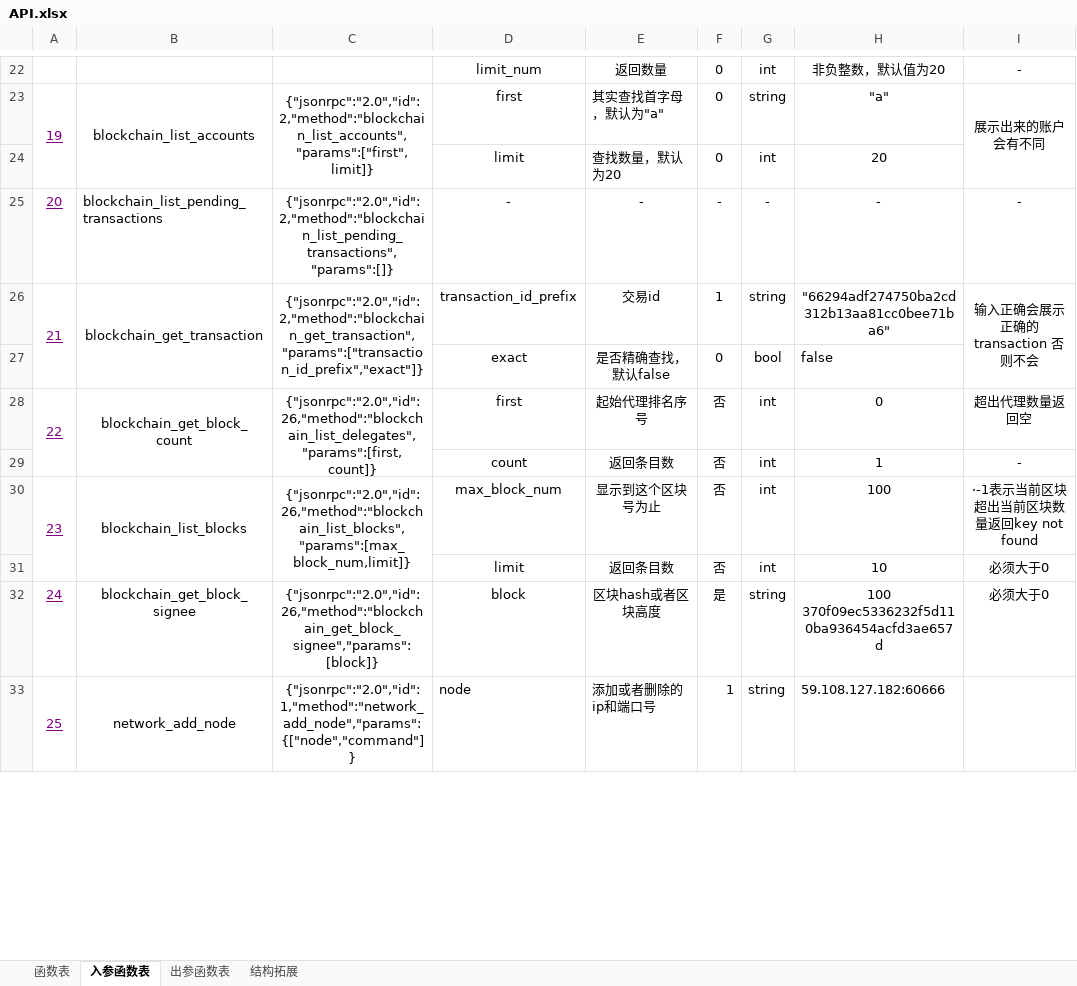
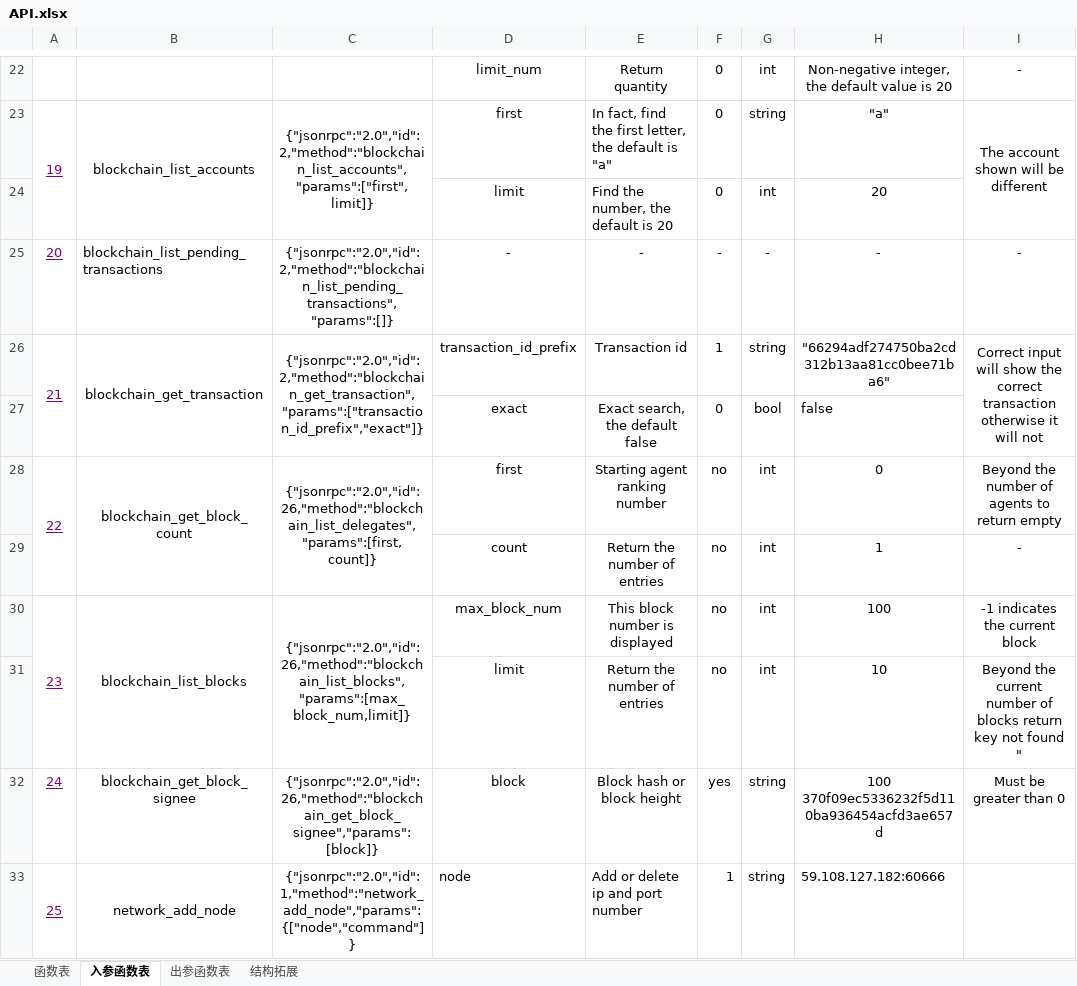
Before and after one commit to HomeFourtune/Ti-Value, an Excel workbook: Compiled TV wallet and API/API.xlsx, sheet 入参函数表, drawn as a sheet; only a part is shown, gaps mark what is left out; values as stored, in another font and other column widths than the file's, no borders; ↵ is a line break in a cell; the diff covers the shown part only; the diff names each change by its address in the sheet, - before the commit and + after, or states it on an @@ line.

```diff
--- a/Compiled TV wallet and API/API.xlsx (sheet 入参函数表)
+++ b/Compiled TV wallet and API/API.xlsx (sheet 入参函数表)
-E22: 返回数量
+E22: Return quantity
-H22: 非负整数，默认值为20
+H22: Non-negative integer, the default value is 20
-E23: 其实查找首字母，默认为"a"
+E23: In fact, find the first letter, the default is "a"
-I23: 展示出来的账户会有不同
+I23: The account shown will be different
-E24: 查找数量，默认为20
+E24: Find the number, the default is 20
-E26: 交易id
+E26: Transaction id
-I26: 输入正确会展示正确的transaction 否则不会
+I26: Correct input will show the correct transaction otherwise it will not
-E27: 是否精确查找，默认false
+E27: Exact search, the default false
-E28: 起始代理排名序号
+E28: Starting agent ranking number
-F28:F31: 否
+F28:F31: no
-I28: 超出代理数量返回空
+I28: Beyond the number of agents to return empty
-E29: 返回条目数
+E29: Return the number of entries
-E30: 显示到这个区块号为止
+E30: This block number is displayed
-I30: ·-1表示当前区块 ↵ 超出当前区块数量返回key not found
+I30: -1 indicates the current block
-E31: 返回条目数
+E31: Return the number of entries
-I31: 必须大于0
+I31: Beyond the current number of blocks return key not found "
-E32: 区块hash或者区块高度
+E32: Block hash or block height
-F32: 是
+F32: yes
-I32: 必须大于0
+I32: Must be greater than 0
-E33: 添加或者删除的ip和端口号
+E33: Add or delete ip and port number
```
Also changed, not shown: 6 added rows, 6 removed rows, 202 edited cells and cell formats elsewhere in this sheet, sheet 出参函数表, sheet 函数表, sheet 结构拓展, 33 other files.
